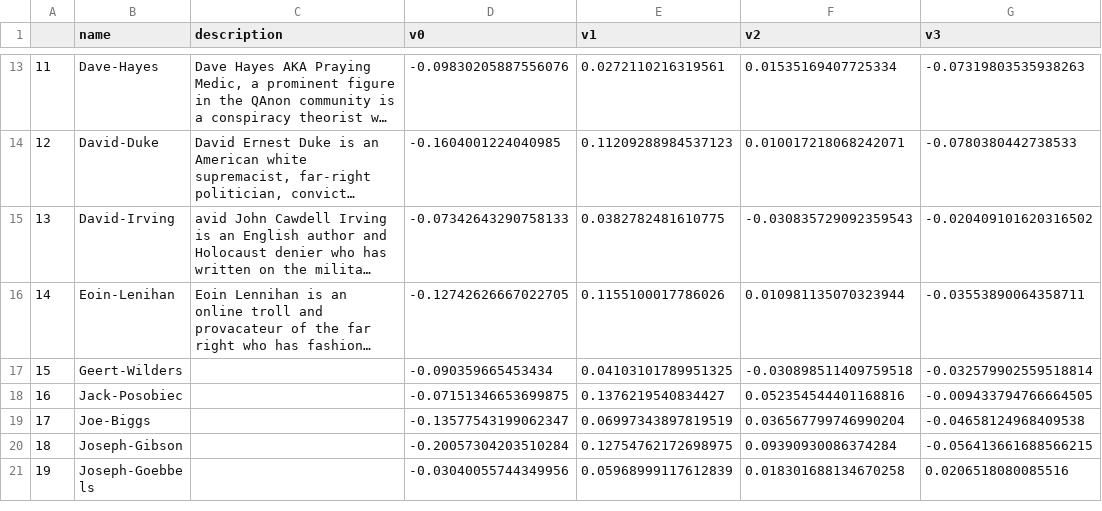
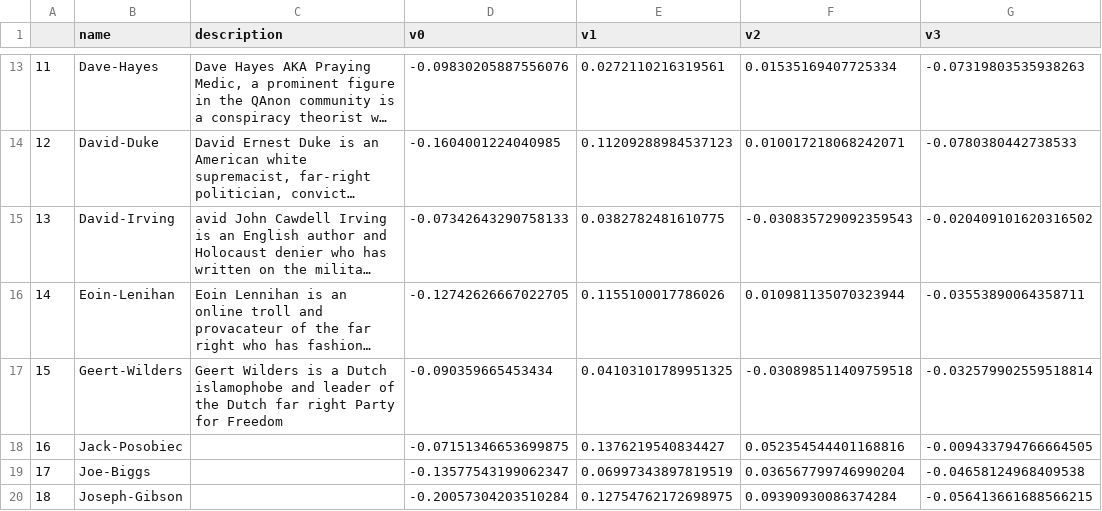
Before and after one commit to rulaifox/webi-facesx, a CSV file: faceDB.csv, drawn as a sheet; only a part is shown, gaps mark what is left out; the shorter side is filled out with more unchanged rows; long unchanged cells end in …; the diff names each change by its address in the sheet, - before the commit and + after, or states it on an @@ line.

Commit message:
update with a new face

```diff
--- a/faceDB.csv
+++ b/faceDB.csv
-C17 (description): (empty)
+C17 (description): Geert Wilders is a Dutch islamophobe and leader of the Dutch far right Party for Freedom
```
